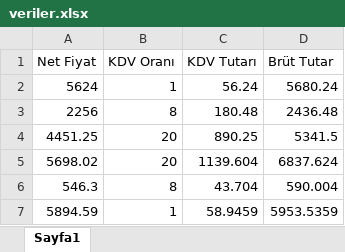
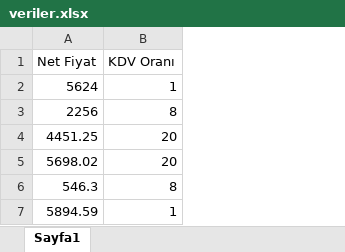
Before and after one commit to abubekirkaymaz/data_science_1, an Excel workbook: P1-KDV Hesaplama ve Doğrulama Aracı/veriler.xlsx, sheet Sayfa1, drawn as a sheet; values as stored, in another font and other column widths than the file's, no borders; the diff names each change by its address in the sheet, - before the commit and + after, or states it on an @@ line.

Commit message:
excel change

```diff
--- a/P1-KDV Hesaplama ve Doğrulama Aracı/veriler.xlsx (sheet Sayfa1)
+++ b/P1-KDV Hesaplama ve Doğrulama Aracı/veriler.xlsx (sheet Sayfa1)
-column C (KDV Tutarı), rows 2-7: 56.24 | 180.48 | 890.25 | 1139.604 | 43.704 | 58.9459
-column D (Brüt Tutar), rows 2-7: 5680.24 | 2436.48 | 5341.5 | 6837.624 | 590.004 | 5953.5359
```
